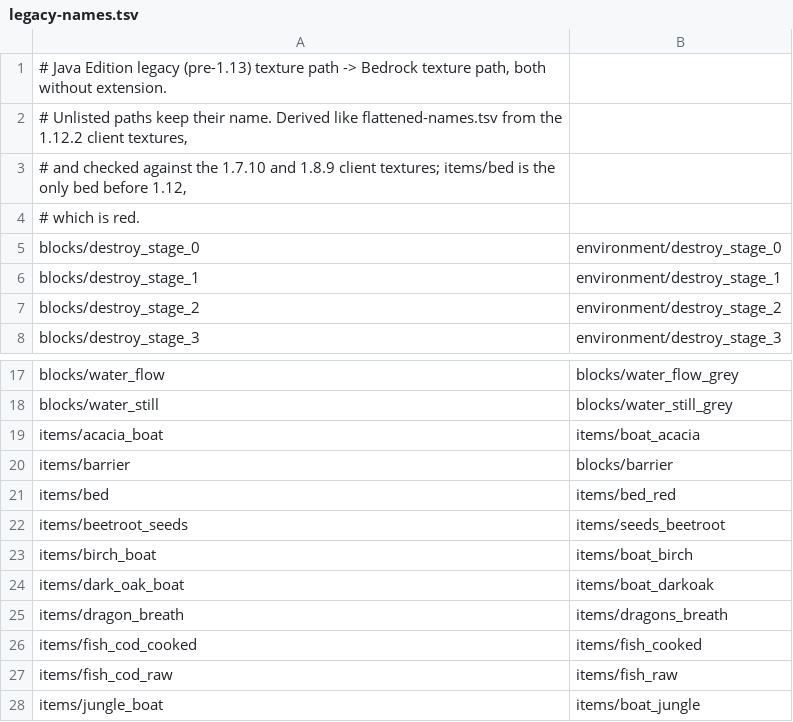
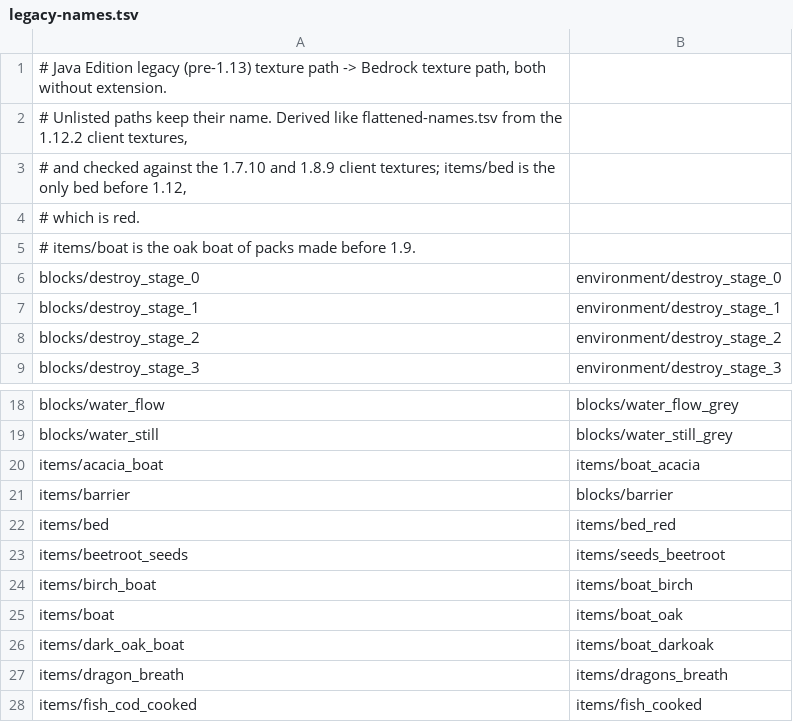
Before and after one commit to cinnabar-mc/cinnabar, a TSV file: crates/java-resource-pack/data/legacy-names.tsv, drawn as a sheet; only a part is shown, gaps mark what is left out; the shorter side is filled out with more unchanged rows; the diff names each change by its address in the sheet, - before the commit and + after, or states it on an @@ line.

Commit message:
Translate crosshairs of any resolution and the pre-1.9 boat
- A 1.20.2+ crosshair sprite of any size is resampled, nearest
  neighbour, into the icons atlas crosshair region, as Java draws it into
  its 15x15 GUI area whatever the sprite's resolution.
- items/boat, the oak boat of packs made before 1.9, maps to boat_oak,
  which Bedrock's item catalog selects.

```diff
--- a/crates/java-resource-pack/data/legacy-names.tsv
+++ b/crates/java-resource-pack/data/legacy-names.tsv
+row 5: # items/boat is the oak boat of packs made before 1.9.
+row 25: items/boat | items/boat_oak
```
Also changed, not shown: 2 other files.
